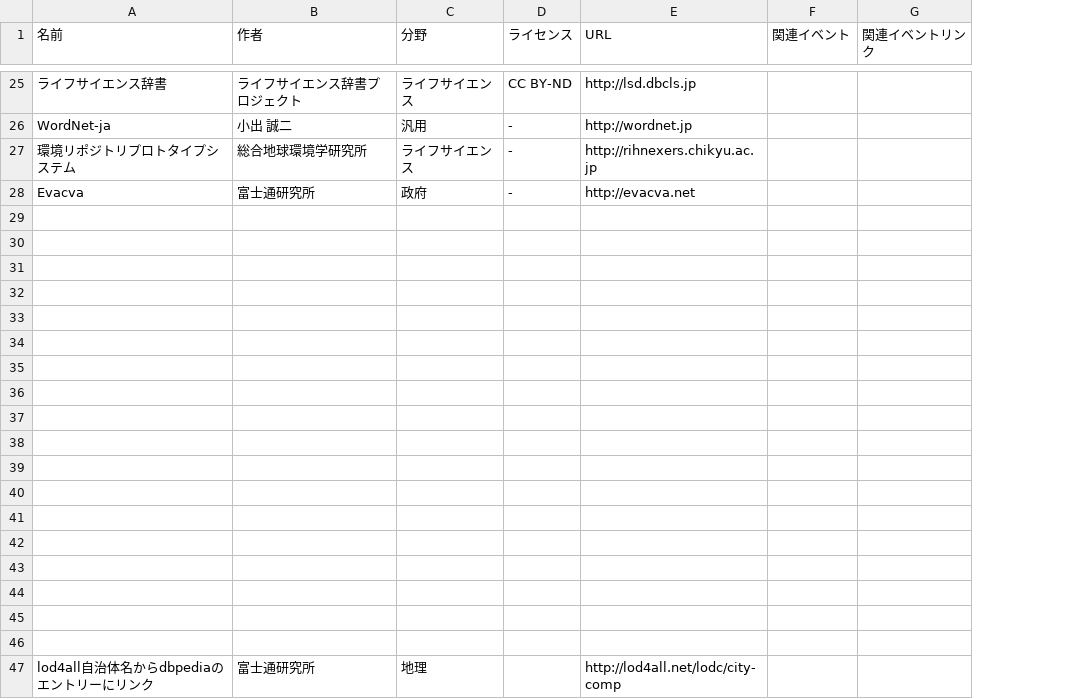
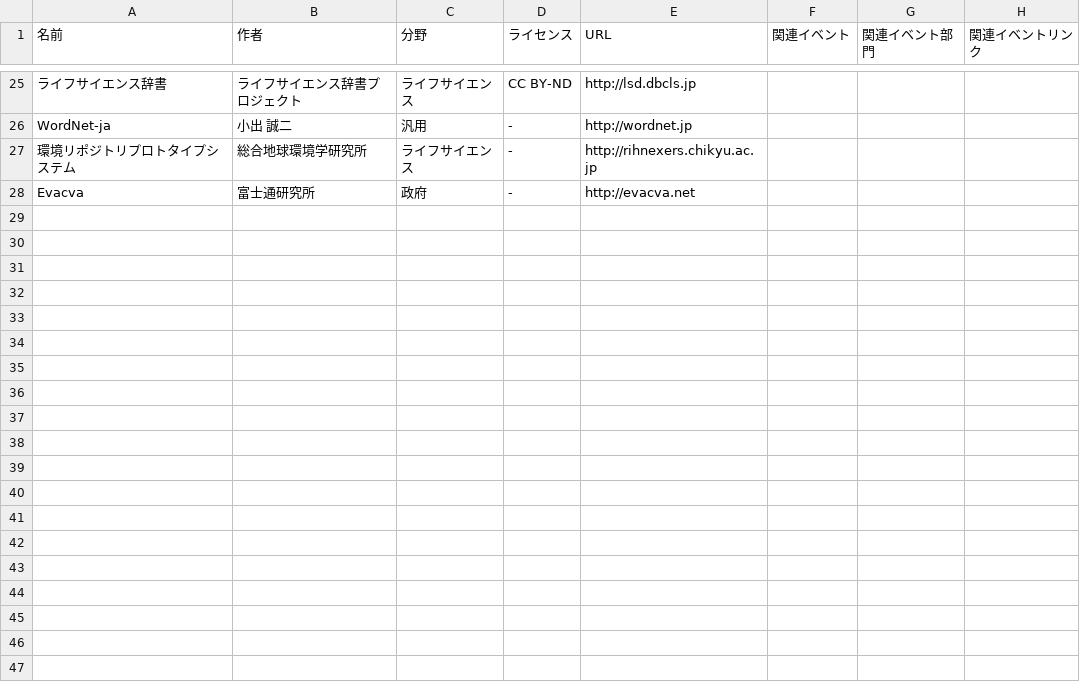
Before and after one commit to fumi/dbpedia-japanese-usecases, a TSV file: data/dataset.tsv, drawn as a sheet; only a part is shown, gaps mark what is left out; removed rows and columns are numbered as before the commit, all else as after; the diff covers the shown part only; the diff names each change by its address in the sheet, - before the commit and + after, or states it on an @@ line.

```diff
--- a/data/dataset.tsv
+++ b/data/dataset.tsv
+column G (関連イベント部門), empty
-row 29: (empty)
-row 30: (empty)
-row 31: (empty)
-row 32: (empty)
-row 33: (empty)
-row 34: (empty)
-row 35: (empty)
-row 36: (empty)
-row 37: (empty)
-row 38: (empty)
-row 39: (empty)
-row 40: (empty)
-row 41: (empty)
-row 42: (empty)
-row 43: (empty)
-row 44: (empty)
-row 45: (empty)
-row 46: (empty)
-row 47: lod4all自治体名からdbpediaのエントリーにリンク | 富士通研究所 | 地理 |  | http://lod4all.net/lodc/city-comp
```
Also changed, not shown: 21 edited cells elsewhere in this file, data/application.tsv.
